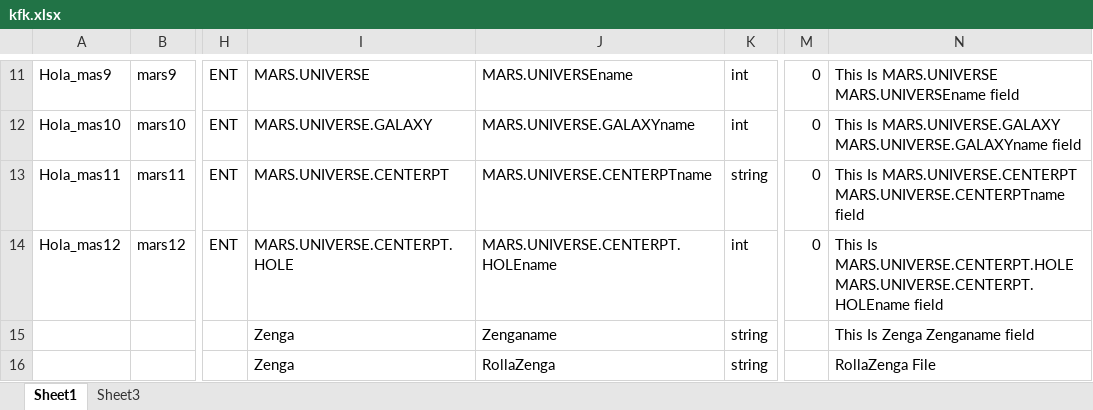
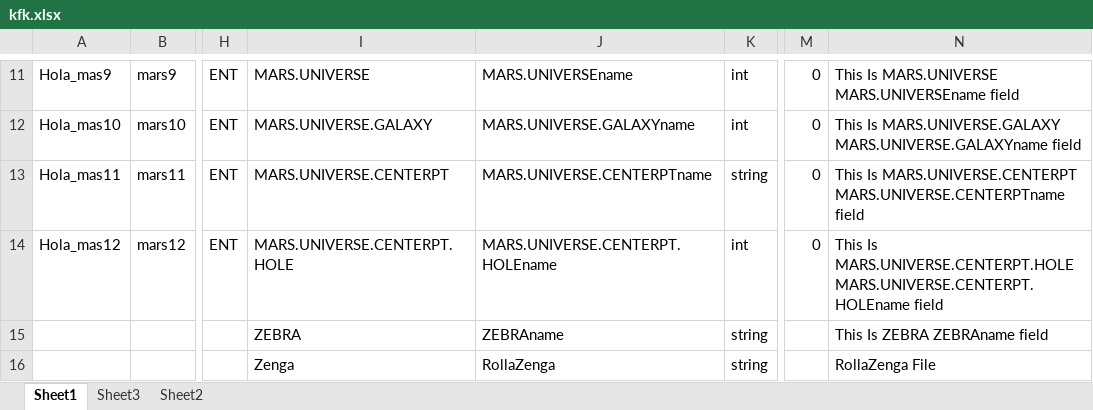
Before and after one commit to akirti/xlsx-json, an Excel workbook: samplefile/kfk.xlsx, sheet Sheet1, drawn as a sheet; only a part is shown, gaps mark what is left out; values as stored, in another font and other column widths than the file's, no borders; the diff names each change by its address in the sheet, - before the commit and + after, or states it on an @@ line.

```diff
--- a/samplefile/kfk.xlsx (sheet Sheet1)
+++ b/samplefile/kfk.xlsx (sheet Sheet1)
+sheet tab: Sheet2
-I15: Zenga
+I15: ZEBRA
-J15: Zenganame
+J15: ZEBRAname
-N15: This Is Zenga Zenganame field
+N15: This Is ZEBRA ZEBRAname field
```
Also changed, not shown: sheet Sheet3, 4 other files.
